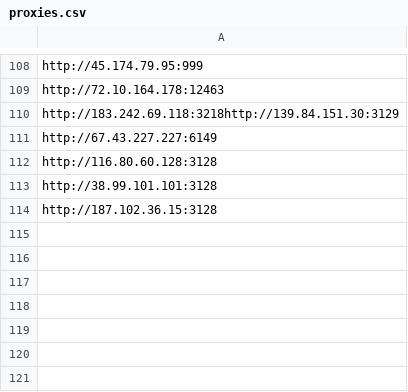
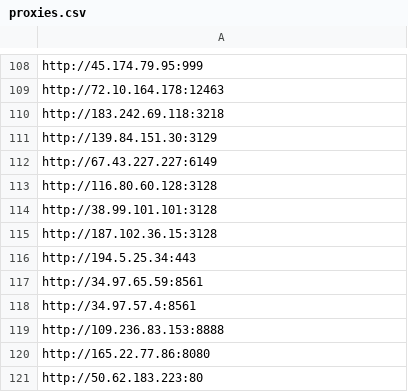
Before and after one commit to joeyrensh/pub_finance, a CSV file: pub_finance/finance/houseinfo/proxies.csv, drawn as a sheet; only a part is shown, gaps mark what is left out.

```diff
--- a/pub_finance/finance/houseinfo/proxies.csv
+++ b/pub_finance/finance/houseinfo/proxies.csv
@@ -109,3 +109,4 @@ http://45.174.79.95:999
 http://72.10.164.178:12463
-http://183.242.69.118:3218http://139.84.151.30:3129
+http://183.242.69.118:3218
+http://139.84.151.30:3129
 http://67.43.227.227:6149
@@ -114 +115,7 @@ http://38.99.101.101:3128
 http://187.102.36.15:3128
+http://194.5.25.34:443
+http://34.97.65.59:8561
+http://34.97.57.4:8561
+http://109.236.83.153:8888
+http://165.22.77.86:8080
+http://50.62.183.223:80
```
Also changed, not shown: 2 other files.
